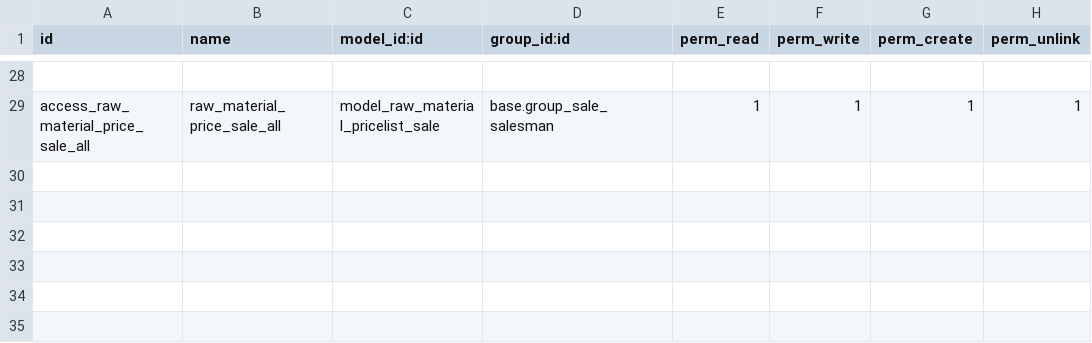
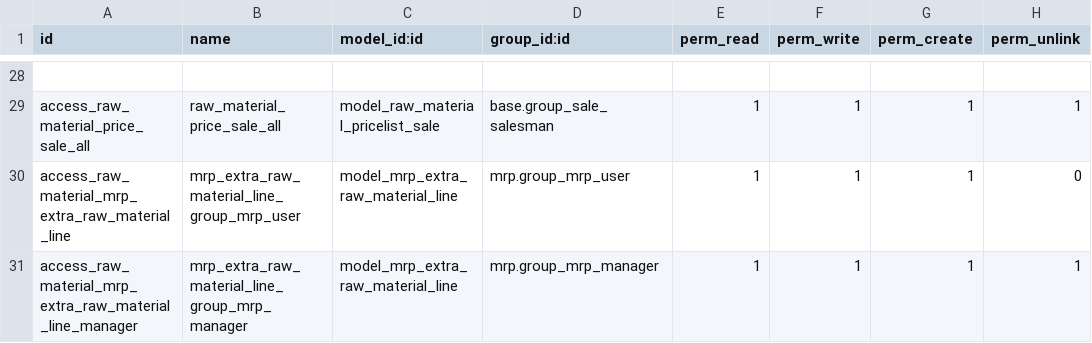
Before and after one commit to r-bhargavi/aalmir, a CSV file: api_raw_material/security/ir.model.access.csv, drawn as a sheet; only a part is shown, gaps mark what is left out; the diff names each change by its address in the sheet, - before the commit and + after, or states it on an @@ line.

```diff
--- a/api_raw_material/security/ir.model.access.csv
+++ b/api_raw_material/security/ir.model.access.csv
+row 30: access_raw_material_mrp_extra_raw_material_line | mrp_extra_raw_material_line_group_mrp_user | model_mrp_extra_raw_material_line | mrp.group_mrp_user | 1 | 1 | 1 | 0
+row 31: access_raw_material_mrp_extra_raw_material_line_manager | mrp_extra_raw_material_line_group_mrp_manager | model_mrp_extra_raw_material_line | mrp.group_mrp_manager | 1 | 1 | 1 | 1
```
Also changed, not shown: aalmir_custom_expense/security/ir.model.access.csv, 2 other files.
